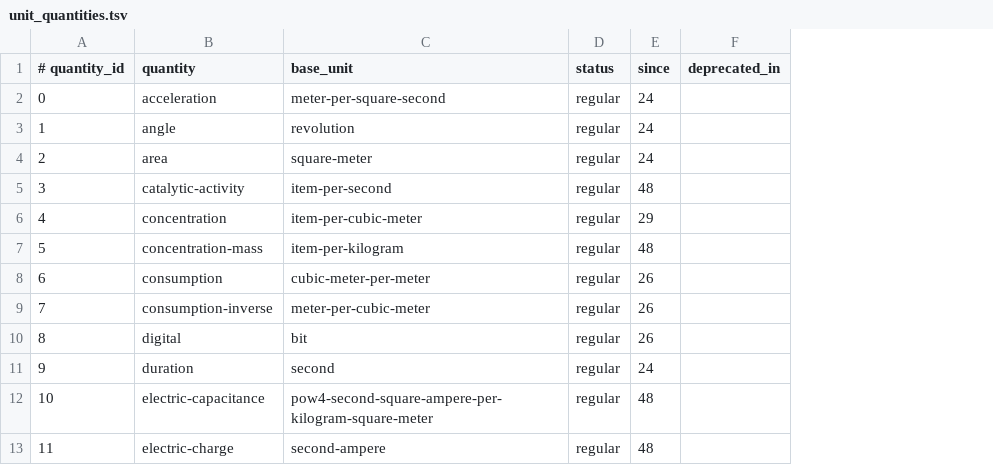
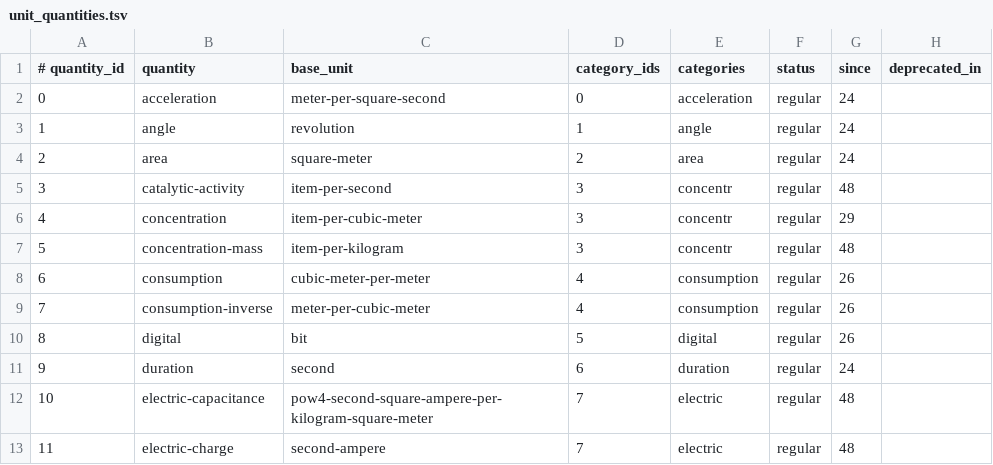
Before and after one commit to unicode-org/cldr, a TSV file: common/properties/unit_quantities.tsv, drawn as a sheet; only a part is shown; the diff names each change by its address in the sheet, - before the commit and + after, or states it on an @@ line.

Commit message:
CLDR-19895 Add the categories of each quantity to unit_quantities.tsv

```diff
--- a/common/properties/unit_quantities.tsv
+++ b/common/properties/unit_quantities.tsv
+column D (category_ids), rows 2-13: 0 | 1 | 2 | 3 | 3 | 3 | 4 | 4 | 5 | 6 | 7 | 7
+column E (categories), rows 2-13: acceleration | angle | area | concentr | concentr | concentr | consumption | consumption | digital | duration | electric | electric
```
Also changed, not shown: 4 other files.
